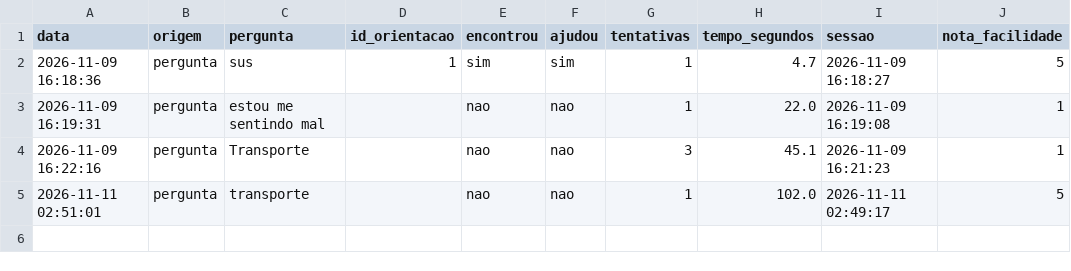
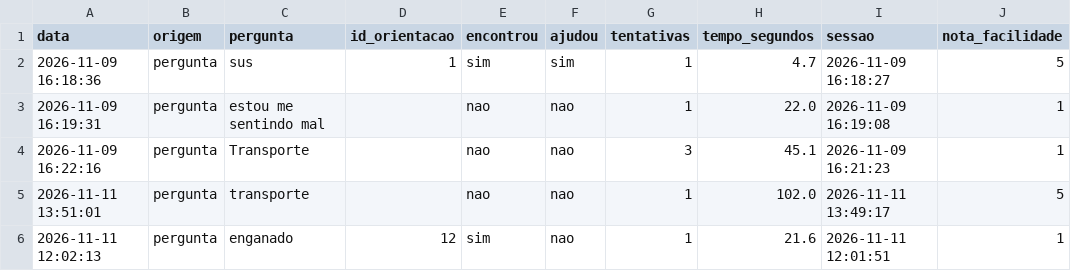
Before and after one commit to josuec3po/citizen-assist-ai, a CSV file: data/atendimentos.csv, drawn as a sheet.

```diff
--- a/data/atendimentos.csv
+++ b/data/atendimentos.csv
@@ -4,2 +4,3 @@
 2026-11-09 16:22:16,pergunta,Transporte,,nao,nao,3,45.1,2026-11-09 16:21:23,1
-2026-11-11 02:51:01,pergunta,transporte,,nao,nao,1,102.0,2026-11-11 02:49:17,5
+2026-11-11 13:51:01,pergunta,transporte,,nao,nao,1,102.0,2026-11-11 13:49:17,5
+2026-11-11 12:02:13,pergunta,enganado,12,sim,nao,1,21.6,2026-11-11 12:01:51,1
```
Also changed, not shown: 2 other files.
